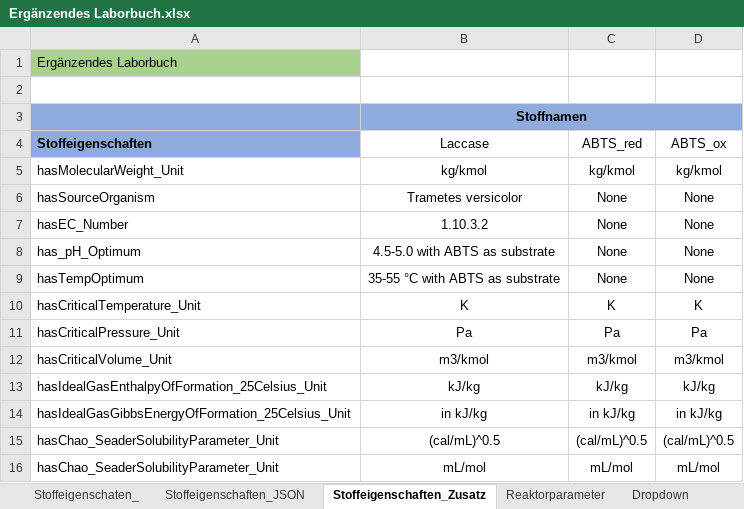
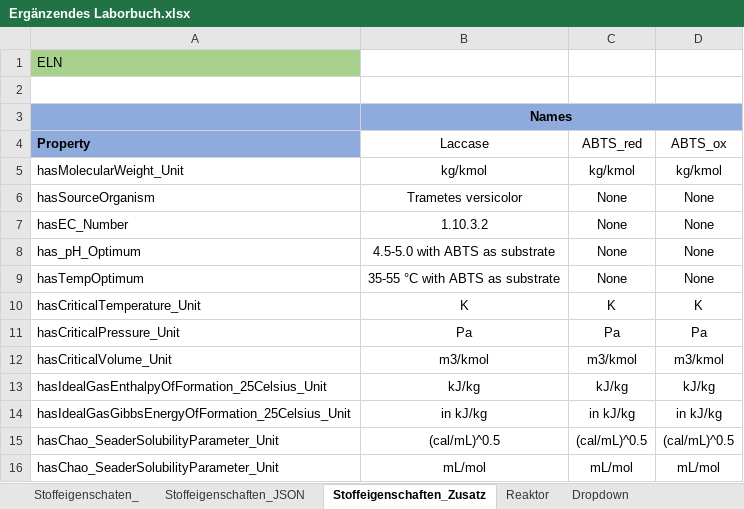
Before and after one commit to TUDoAD/Abschlussarbeiten_Behr, an Excel workbook: Abbaspour/Codes für die Thesis/Ergänzendes Laborbuch.xlsx, sheet Stoffeigenschaften_Zusatz, drawn as a sheet; values as stored, in another font and other column widths than the file's, no borders; the diff names each change by its address in the sheet, - before the commit and + after, or states it on an @@ line.

Commit message:
Update ELN (Reaktortyp)

```diff
--- a/Abbaspour/Codes für die Thesis/Ergänzendes Laborbuch.xlsx (sheet Stoffeigenschaften_Zusatz)
+++ b/Abbaspour/Codes für die Thesis/Ergänzendes Laborbuch.xlsx (sheet Stoffeigenschaften_Zusatz)
-sheet tab: Reaktorparameter
+sheet tab: Reaktor
-A1 (Property): Ergänzendes Laborbuch
+A1 (Property): ELN
-B3 (Laccase): Stoffnamen
+B3 (Laccase): Names
-A4: Stoffeigenschaften
+A4: Property
```
Also changed, not shown: sheet Reaktor, sheet Dropdown, sheet Stoffeigenschaften_JSON, sheet Stoffeigenschaten_.
